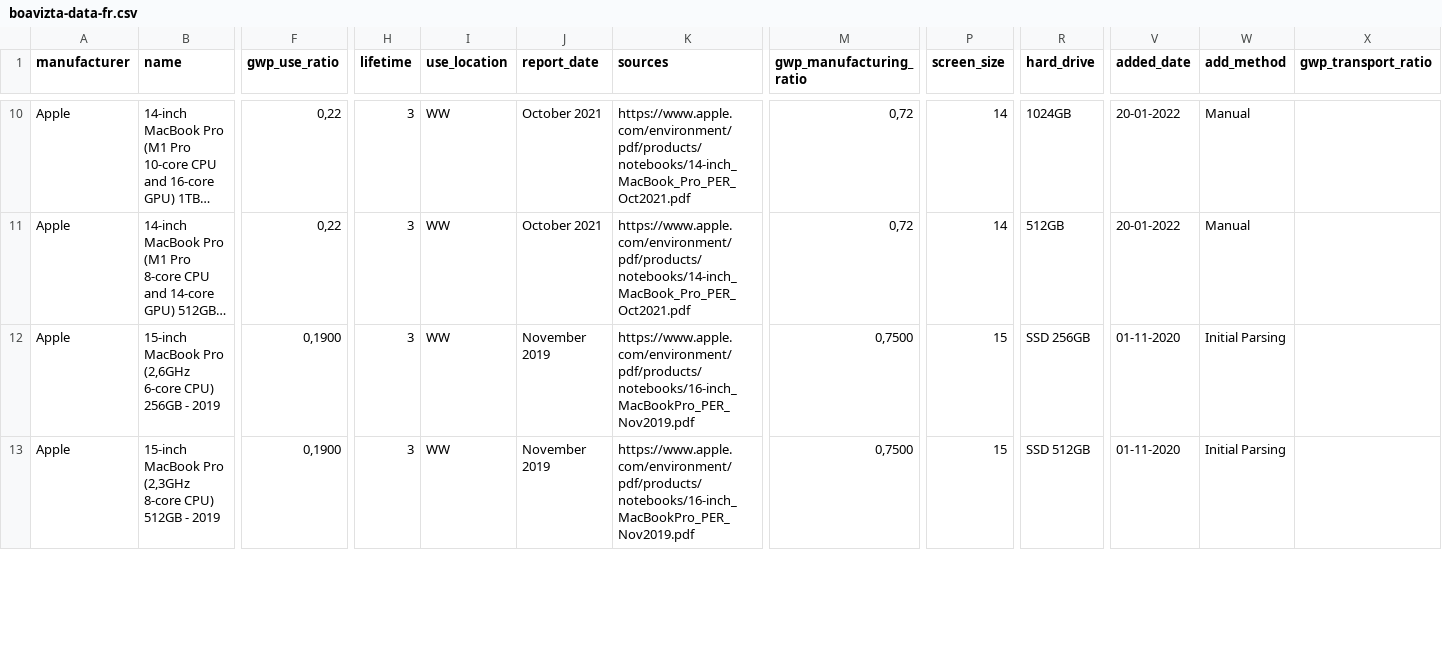
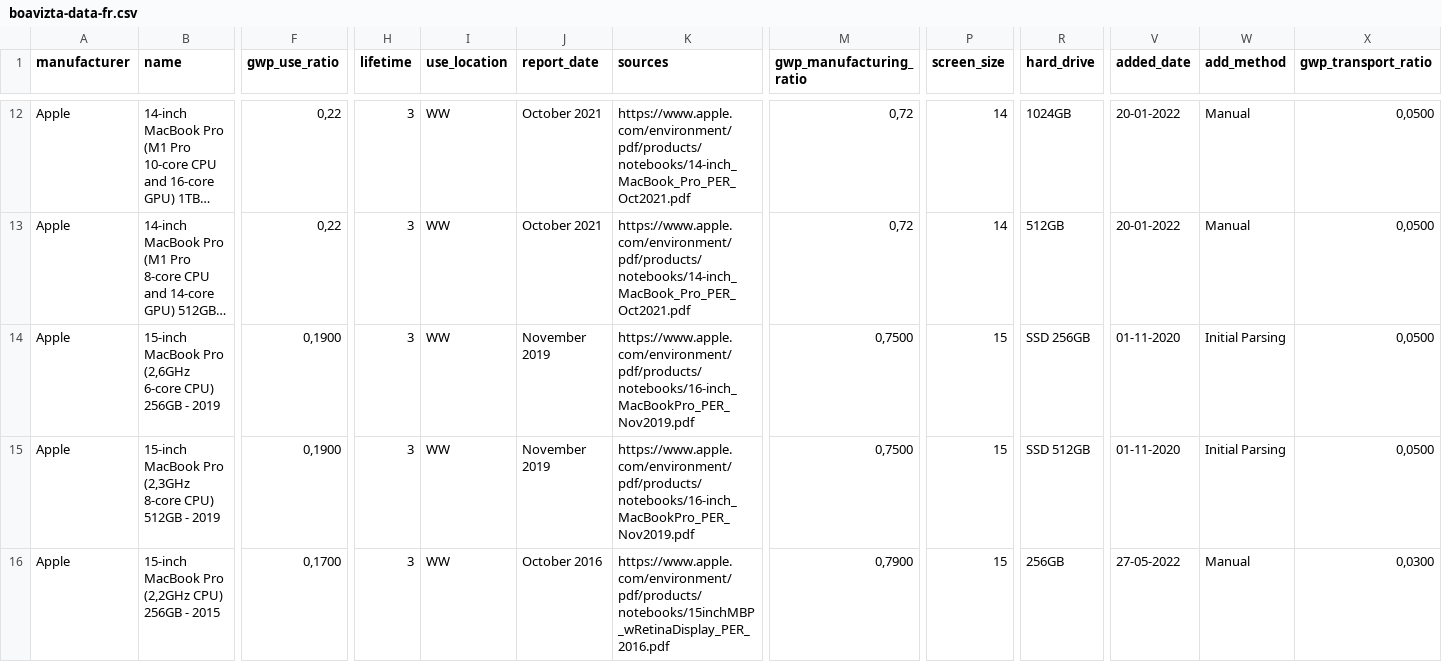
Before and after one commit to Boavizta/environmental-footprint-data, a CSV file: boavizta-data-fr.csv, drawn as a sheet; only a part is shown, gaps mark what is left out; long unchanged cells end in …; addresses are those after the commit; rows hold the shown columns only; the diff covers the shown part only; the diff names each change by its address in the sheet, - before the commit and + after, or states it on an @@ line.

Commit message:
add new models & transport ratio on macbooks

```diff
--- a/boavizta-data-fr.csv
+++ b/boavizta-data-fr.csv
-X12:X15 (gwp_transport_ratio): (empty)
+X12:X15 (gwp_transport_ratio): 0,0500
+row 16: Apple | 15-inch MacBook Pro (2,2GHz CPU) 256GB - 2015 | 0,1700 | 3 | WW | October 2016 | https://www.apple.com/environment/pdf/products/notebooks/15inchMBP_wRetinaDisplay_PER_2016.pdf | 0,7900 | 15 | 256GB | 27-05-2022 | Manual | 0,0300
```
Also changed, not shown: 2 added rows and 17 edited cells elsewhere in this file, boavizta-data-us.csv.
